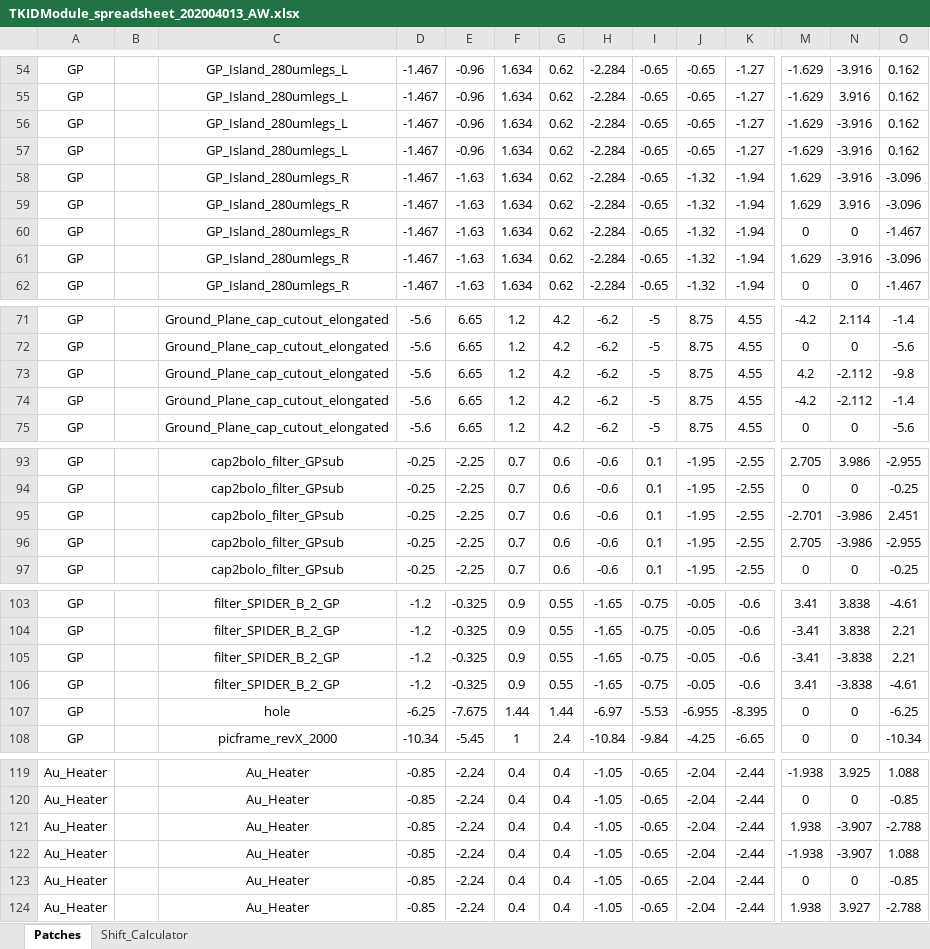
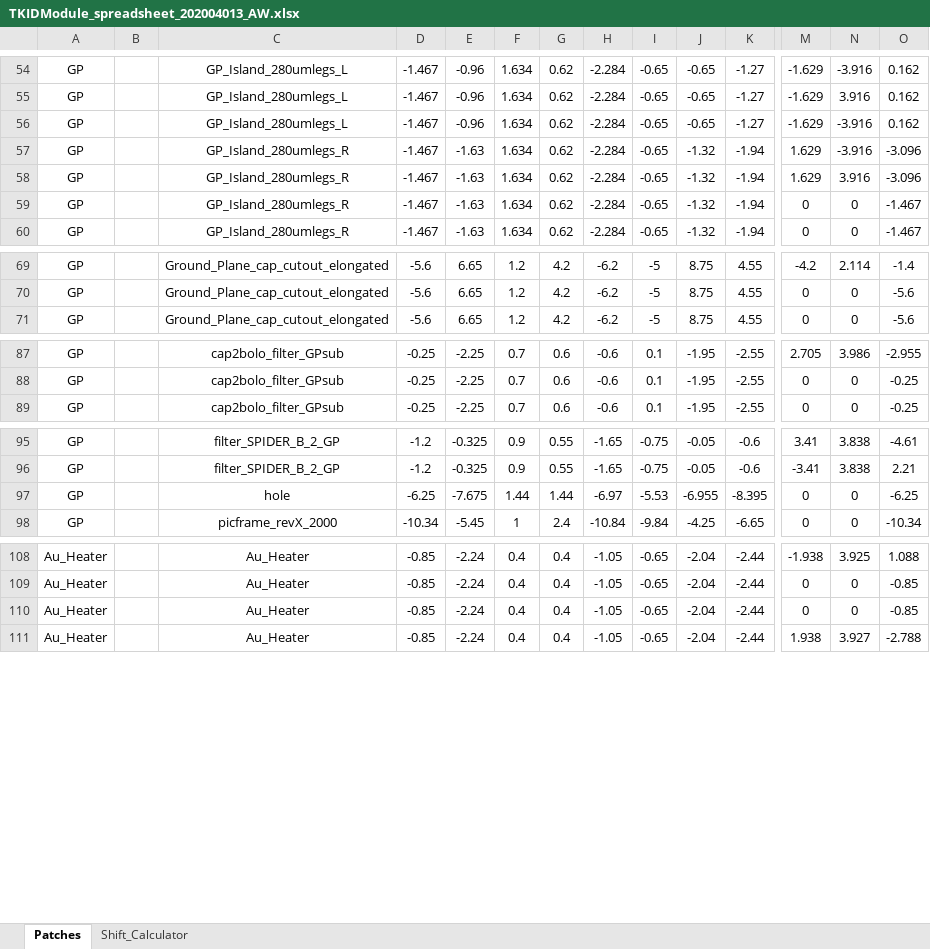
Before and after one commit to WanduiAlbert/ResoBolo, an Excel workbook: masks/code/TKIDModule_spreadsheet_202004013_AW.xlsx, sheet Patches, drawn as a sheet; only a part is shown, gaps mark what is left out; values as stored, in another font and other column widths than the file's, no borders; rows hold the shown columns only; the diff covers the shown part only; the diff names each change by its address in the sheet, - before the commit and + after, or states it on an @@ line.

Commit message:
spreadsheet with fewer patches and no missing cells

```diff
--- a/masks/code/TKIDModule_spreadsheet_202004013_AW.xlsx (sheet Patches)
+++ b/masks/code/TKIDModule_spreadsheet_202004013_AW.xlsx (sheet Patches)
-row 56: GP |  | GP_Island_280umlegs_L | -1.467 | -0.96 | 1.634 | 0.62 | -2.284 | -0.65 | -0.65 | -1.27 | -1.629 | -3.916 | 0.162
-row 61: GP |  | GP_Island_280umlegs_R | -1.467 | -1.63 | 1.634 | 0.62 | -2.284 | -0.65 | -1.32 | -1.94 | 1.629 | -3.916 | -3.096
-row 73: GP |  | Ground_Plane_cap_cutout_elongated | -5.6 | 6.65 | 1.2 | 4.2 | -6.2 | -5 | 8.75 | 4.55 | 4.2 | -2.112 | -9.8
-row 74: GP |  | Ground_Plane_cap_cutout_elongated | -5.6 | 6.65 | 1.2 | 4.2 | -6.2 | -5 | 8.75 | 4.55 | -4.2 | -2.112 | -1.4
-row 95: GP |  | cap2bolo_filter_GPsub | -0.25 | -2.25 | 0.7 | 0.6 | -0.6 | 0.1 | -1.95 | -2.55 | -2.701 | -3.986 | 2.451
-row 96: GP |  | cap2bolo_filter_GPsub | -0.25 | -2.25 | 0.7 | 0.6 | -0.6 | 0.1 | -1.95 | -2.55 | 2.705 | -3.986 | -2.955
-row 105: GP |  | filter_SPIDER_B_2_GP | -1.2 | -0.325 | 0.9 | 0.55 | -1.65 | -0.75 | -0.05 | -0.6 | -3.41 | -3.838 | 2.21
-row 106: GP |  | filter_SPIDER_B_2_GP | -1.2 | -0.325 | 0.9 | 0.55 | -1.65 | -0.75 | -0.05 | -0.6 | 3.41 | -3.838 | -4.61
-row 121: Au_Heater |  | Au_Heater | -0.85 | -2.24 | 0.4 | 0.4 | -1.05 | -0.65 | -2.04 | -2.44 | 1.938 | -3.907 | -2.788
-row 122: Au_Heater |  | Au_Heater | -0.85 | -2.24 | 0.4 | 0.4 | -1.05 | -0.65 | -2.04 | -2.44 | -1.938 | -3.907 | 1.088
```
Also changed, not shown: 32 removed rows and 11 edited cells elsewhere in this sheet.
